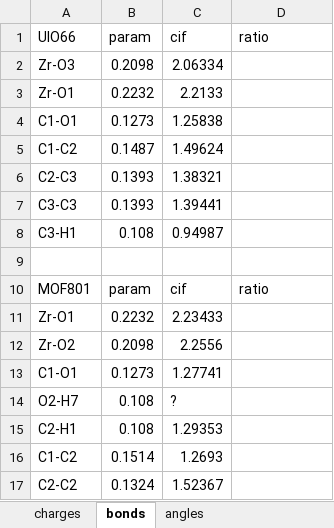
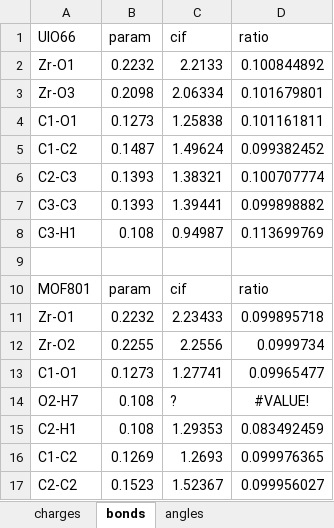
Before and after one commit to sc-enigma/MD_MOF801_TEMPO, an Excel workbook: PREPARATION/params.xlsx, sheet bonds, drawn as a sheet; values as stored, in another font and other column widths than the file's, no borders; removed rows and columns are numbered as before the commit, all else as after; the diff names each change by its address in the sheet, - before the commit and + after, or states it on an @@ line.

```diff
--- a/PREPARATION/params.xlsx (sheet bonds)
+++ b/PREPARATION/params.xlsx (sheet bonds)
-row 2: Zr-O3 | 0.2098 | 2.06334
-D2 (ratio): (empty)
+D2 (ratio): 0.100844892
+row 3: Zr-O3 | 0.2098 | 2.06334 | 0.101679801
-D4 (ratio): (empty)
+D4 (ratio): 0.101161811
-D5 (ratio): (empty)
+D5 (ratio): 0.099382452
-D6 (ratio): (empty)
+D6 (ratio): 0.100707774
-D7 (ratio): (empty)
+D7 (ratio): 0.099898882
-D8 (ratio): (empty)
+D8 (ratio): 0.113699769
-D11 (ratio): (empty)
+D11 (ratio): 0.099895718
-B12 (param): 0.2098
+B12 (param): 0.2255
-D12 (ratio): (empty)
+D12 (ratio): 0.0999734
-D13 (ratio): (empty)
+D13 (ratio): 0.09965477
-D14 (ratio): (empty)
+D14 (ratio): #VALUE!
-D15 (ratio): (empty)
+D15 (ratio): 0.083492459
-B16 (param): 0.1514
+B16 (param): 0.1269
-D16 (ratio): (empty)
+D16 (ratio): 0.099976365
-B17 (param): 0.1324
+B17 (param): 0.1523
-D17 (ratio): (empty)
+D17 (ratio): 0.099956027
```
Also changed, not shown: sheet angles, 7 other files.
